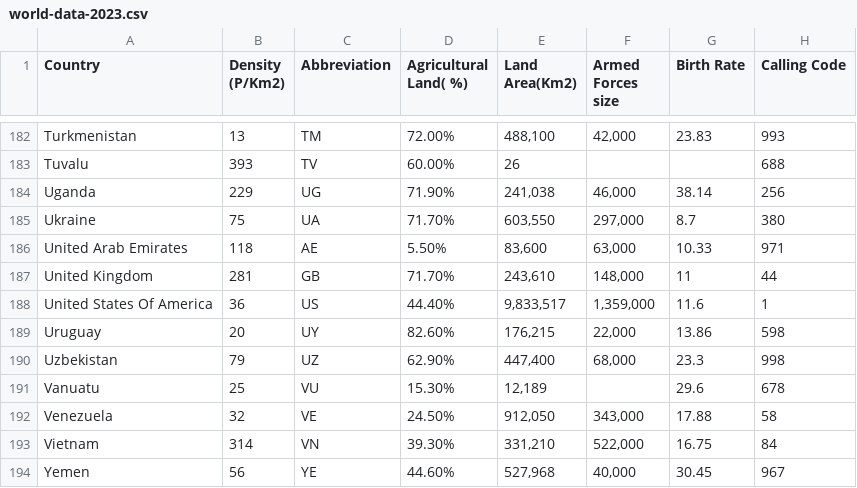
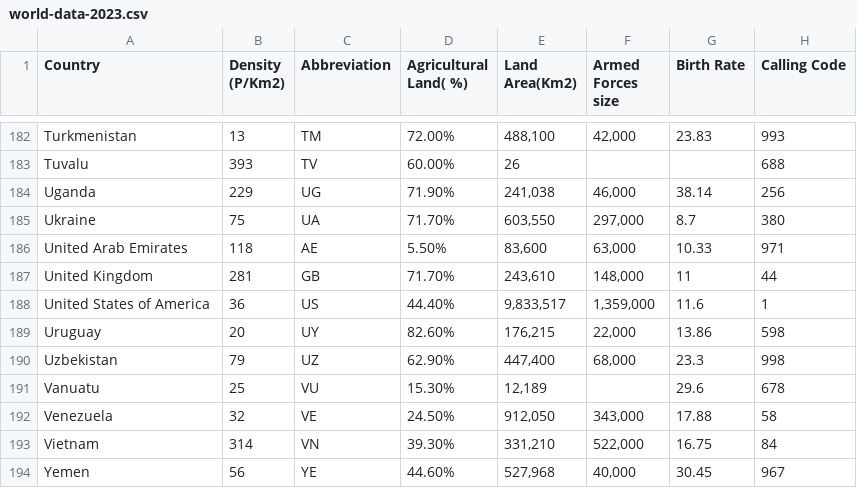
Before and after one commit to thienyew/3179, a CSV file: world-data-2023.csv, drawn as a sheet; only a part is shown, gaps mark what is left out; the diff names each change by its address in the sheet, - before the commit and + after, or states it on an @@ line.

Commit message:
Update world-data-2023.csv

```diff
--- a/world-data-2023.csv
+++ b/world-data-2023.csv
-A188 (Country): United States Of America
+A188 (Country): United States of America
```
